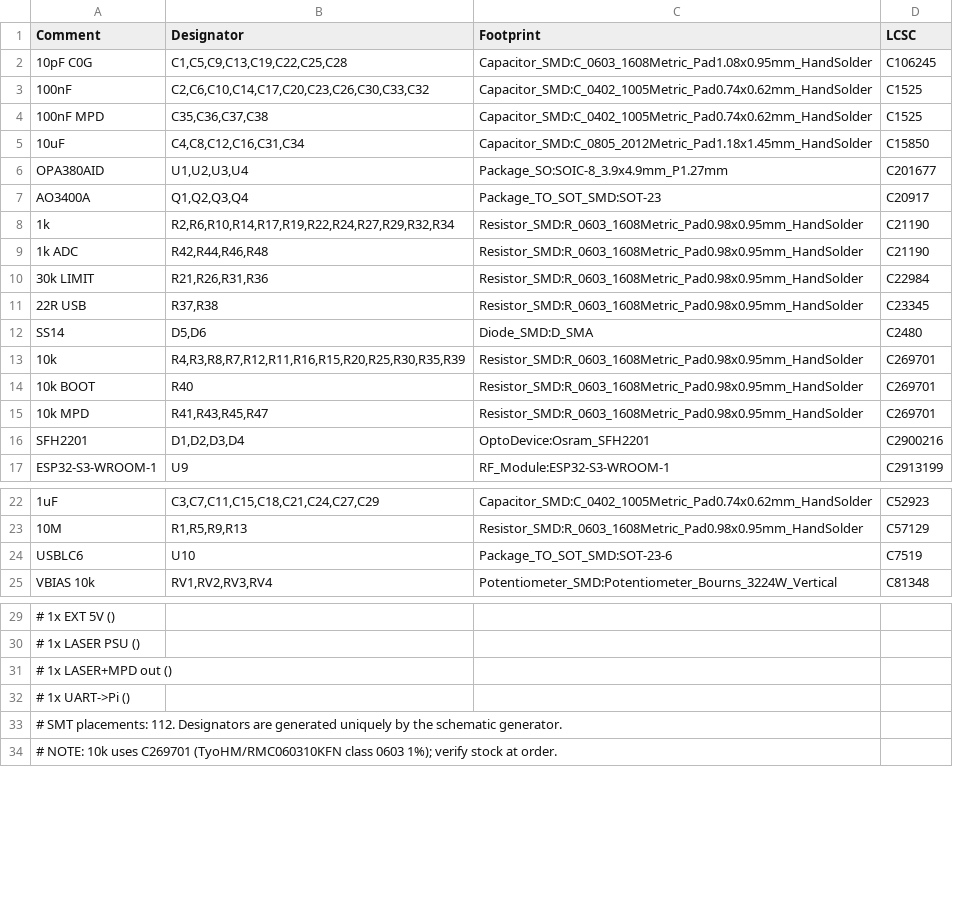
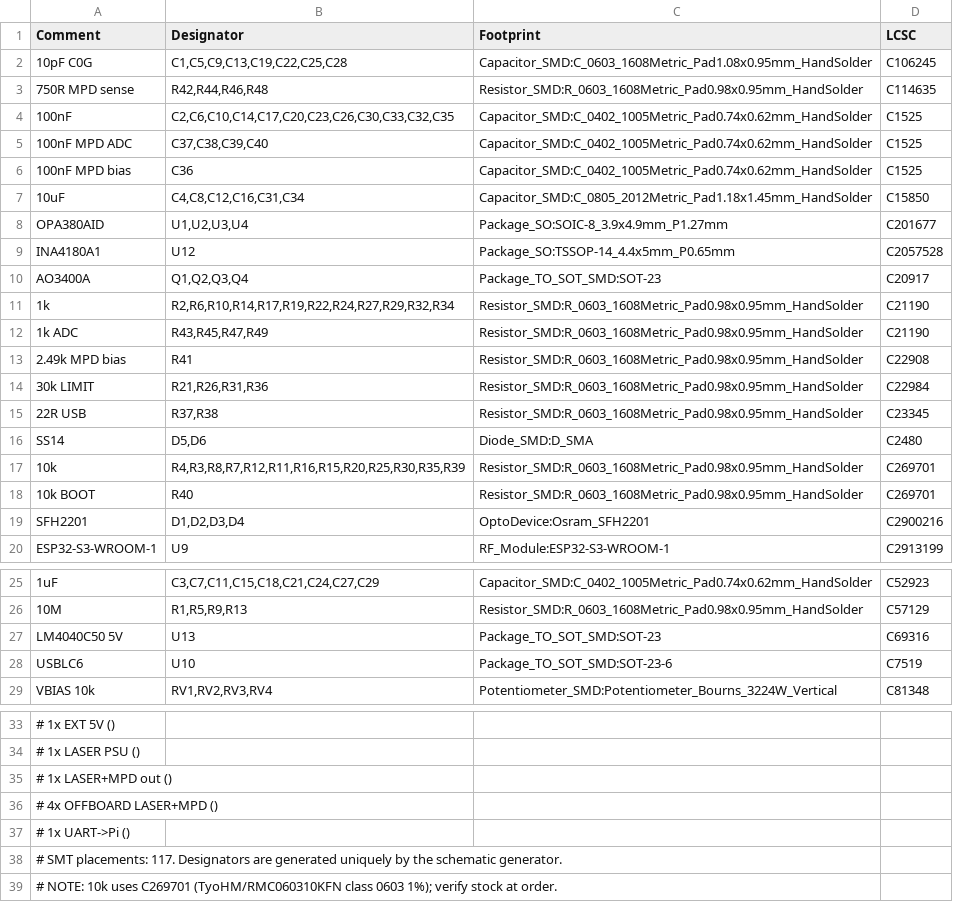
Before and after one commit to physiii/vivonics-bench, a CSV file: circuits/laser_controller_bom_jlcpcb.csv, drawn as a sheet; only a part is shown, gaps mark what is left out.

Commit message:
chore(circuits): update laser controller release artifacts

```diff
--- a/circuits/laser_controller_bom_jlcpcb.csv
+++ b/circuits/laser_controller_bom_jlcpcb.csv
@@ -2,9 +2,13 @@ Comment,Designator,Footprint,LCSC
 "10pF C0G","C1,C5,C9,C13,C19,C22,C25,C28","Capacitor_SMD:C_0603_1608Metric_Pad1.08x0.95mm_HandSolder","C106245"
-"100nF","C2,C6,C10,C14,C17,C20,C23,C26,C30,C33,C32","Capacitor_SMD:C_0402_1005Metric_Pad0.74x0.62mm_HandSolder","C1525"
-"100nF MPD","C35,C36,C37,C38","Capacitor_SMD:C_0402_1005Metric_Pad0.74x0.62mm_HandSolder","C1525"
+"750R MPD sense","R42,R44,R46,R48","Resistor_SMD:R_0603_1608Metric_Pad0.98x0.95mm_HandSolder","C114635"
+"100nF","C2,C6,C10,C14,C17,C20,C23,C26,C30,C33,C32,C35","Capacitor_SMD:C_0402_1005Metric_Pad0.74x0.62mm_HandSolder","C1525"
+"100nF MPD ADC","C37,C38,C39,C40","Capacitor_SMD:C_0402_1005Metric_Pad0.74x0.62mm_HandSolder","C1525"
+"100nF MPD bias","C36","Capacitor_SMD:C_0402_1005Metric_Pad0.74x0.62mm_HandSolder","C1525"
 "10uF","C4,C8,C12,C16,C31,C34","Capacitor_SMD:C_0805_2012Metric_Pad1.18x1.45mm_HandSolder","C15850"
 "OPA380AID","U1,U2,U3,U4","Package_SO:SOIC-8_3.9x4.9mm_P1.27mm","C201677"
+"INA4180A1","U12","Package_SO:TSSOP-14_4.4x5mm_P0.65mm","C2057528"
 "AO3400A","Q1,Q2,Q3,Q4","Package_TO_SOT_SMD:SOT-23","C20917"
 "1k","R2,R6,R10,R14,R17,R19,R22,R24,R27,R29,R32,R34","Resistor_SMD:R_0603_1608Metric_Pad0.98x0.95mm_HandSolder","C21190"
-"1k ADC","R42,R44,R46,R48","Resistor_SMD:R_0603_1608Metric_Pad0.98x0.95mm_HandSolder","C21190"
+"1k ADC","R43,R45,R47,R49","Resistor_SMD:R_0603_1608Metric_Pad0.98x0.95mm_HandSolder","C21190"
+"2.49k MPD bias","R41","Resistor_SMD:R_0603_1608Metric_Pad0.98x0.95mm_HandSolder","C22908"
 "30k LIMIT","R21,R26,R31,R36","Resistor_SMD:R_0603_1608Metric_Pad0.98x0.95mm_HandSolder","C22984"
@@ -14,3 +18,2 @@ Comment,Designator,Footprint,LCSC
 "10k BOOT","R40","Resistor_SMD:R_0603_1608Metric_Pad0.98x0.95mm_HandSolder","C269701"
-"10k MPD","R41,R43,R45,R47","Resistor_SMD:R_0603_1608Metric_Pad0.98x0.95mm_HandSolder","C269701"
 "SFH2201","D1,D2,D3,D4","OptoDevice:Osram_SFH2201","C2900216"
@@ -23,2 +26,3 @@ Comment,Designator,Footprint,LCSC
 "10M","R1,R5,R9,R13","Resistor_SMD:R_0603_1608Metric_Pad0.98x0.95mm_HandSolder","C57129"
+"LM4040C50 5V","U13","Package_TO_SOT_SMD:SOT-23","C69316"
 "USBLC6","U10","Package_TO_SOT_SMD:SOT-23-6","C7519"
@@ -31,4 +35,5 @@ Comment,Designator,Footprint,LCSC
 #   1x LASER+MPD out  ()
+#   4x OFFBOARD LASER+MPD  ()
 #   1x UART->Pi  ()
-# SMT placements: 112.  Designators are generated uniquely by the schematic generator.
+# SMT placements: 117.  Designators are generated uniquely by the schematic generator.
 # NOTE: 10k uses C269701 (TyoHM/RMC060310KFN class 0603 1%); verify stock at order.
```
Also changed, not shown: 39 other files.
